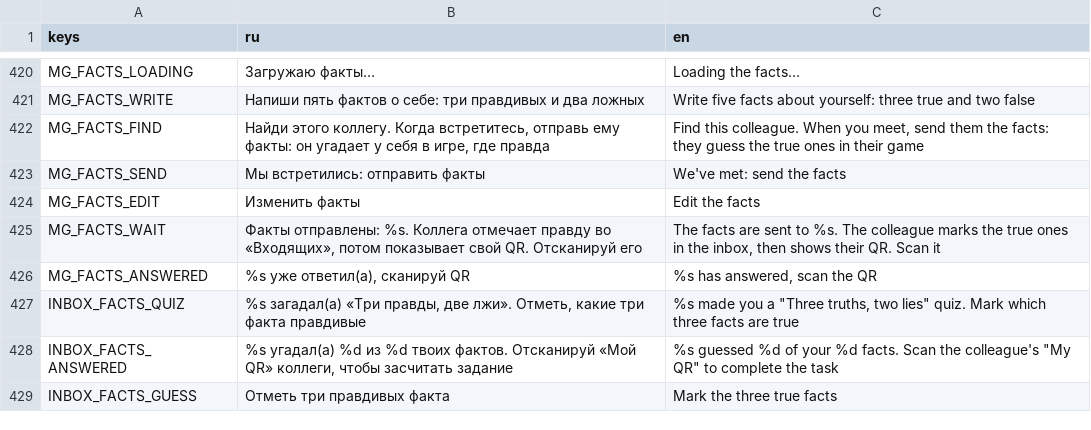
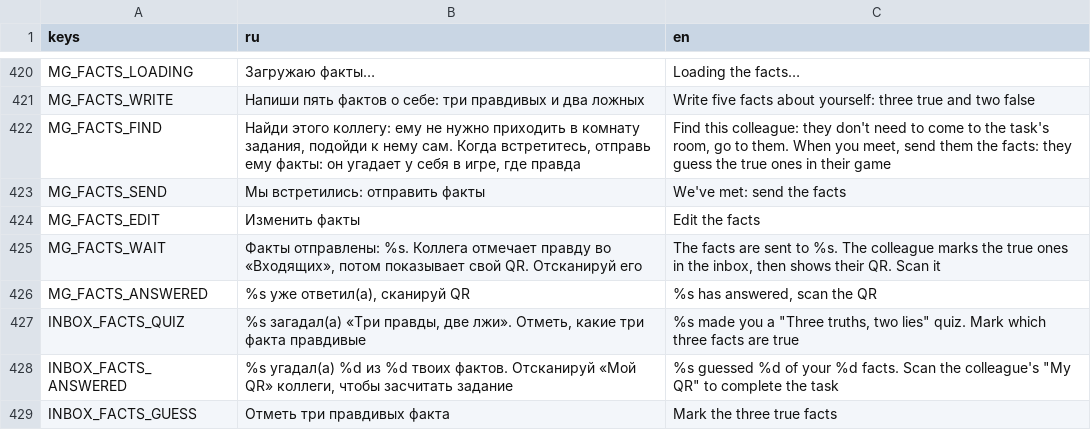
Before and after one commit to mikhail-krainev/ar-office-game-alphabank, a CSV file: client/localization/strings.csv, drawn as a sheet; only a part is shown, gaps mark what is left out; the diff covers the shown part only.

Commit message:
feat: mood photo stories, colleague mini profiles, full-screen iPhone
- Mood of the day: the try-on step now has a "Take a photo" button. The front camera
  still gets the drawing stamped on the forehead (MoodPhoto) and goes to the server as
  a small JPEG with the drawing. It becomes the player's story until the end of the
  working day (end of the task window). Colleagues see it only while they are in the
  office, from the mini profile (tap the avatar, like a messenger story).
- Mini profile from anywhere: a new ColleagueProfiles autoload and the player_card RPC
  open a colleague's profile from task cards, the inbox and raffle entrants. On the
  office map the name tag with the avatar now counts as a tap target, not only the body.
- Joint tasks: the texts now say only the player who takes the task comes to its room.
  The colleague stays where they are and the task counts only for the player. The
  server never required the colleague in the room.
- Web: fractional stretch in the web export (scale_mode.web). Integer stretch left
  black margins on iPhones, for example 2x on an iPhone 13 mini. The camera view
  follows the actual stretch.

```diff
--- a/client/localization/strings.csv
+++ b/client/localization/strings.csv
@@ -421,3 +421,3 @@ MG_FACTS_LOADING,Загружаю факты…,Loading the facts…
 MG_FACTS_WRITE,Напиши пять фактов о себе: три правдивых и два ложных,Write five facts about yourself: three true and two false
-MG_FACTS_FIND,"Найди этого коллегу. Когда встретитесь, отправь ему факты: он угадает у себя в игре, где правда","Find this colleague. When you meet, send them the facts: they guess the true ones in their game"
+MG_FACTS_FIND,"Найди этого коллегу: ему не нужно приходить в комнату задания, подойди к нему сам. Когда встретитесь, отправь ему факты: он угадает у себя в игре, где правда","Find this colleague: they don't need to come to the task's room, go to them. When you meet, send them the facts: they guess the true ones in their game"
 MG_FACTS_SEND,Мы встретились: отправить факты,We've met: send the facts
```
Also changed, not shown: 5 added rows, 1 removed row and 10 edited cells elsewhere in this file, 29 other files.
